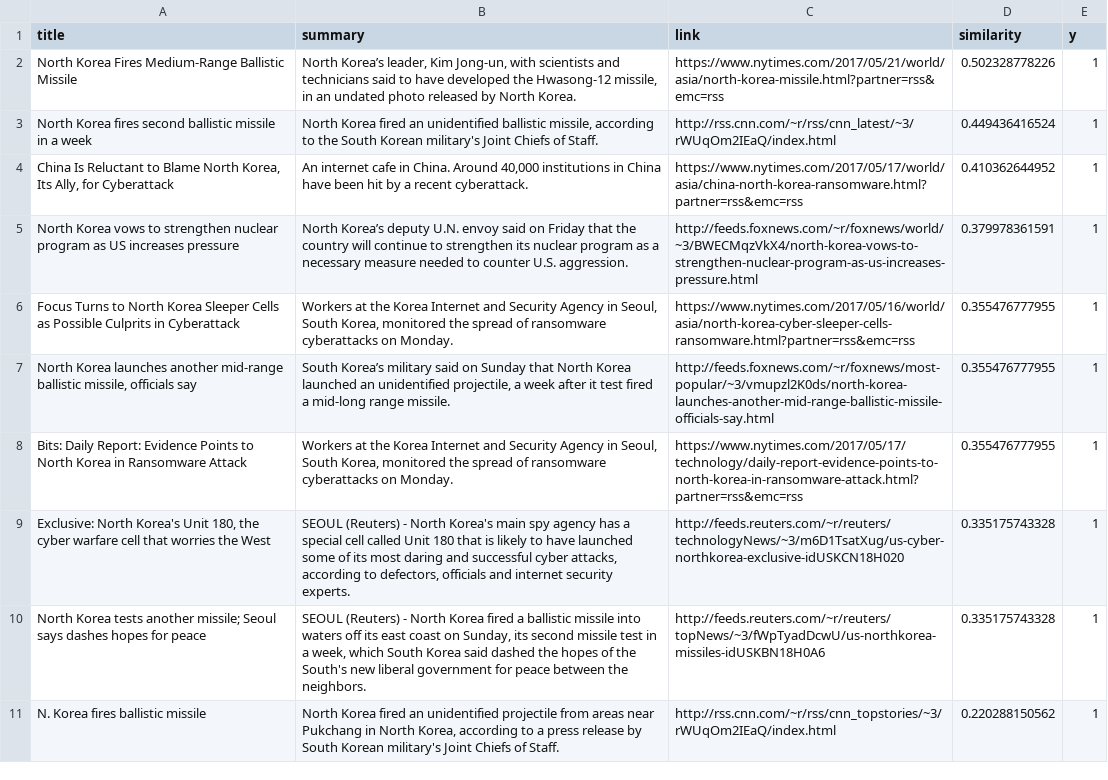
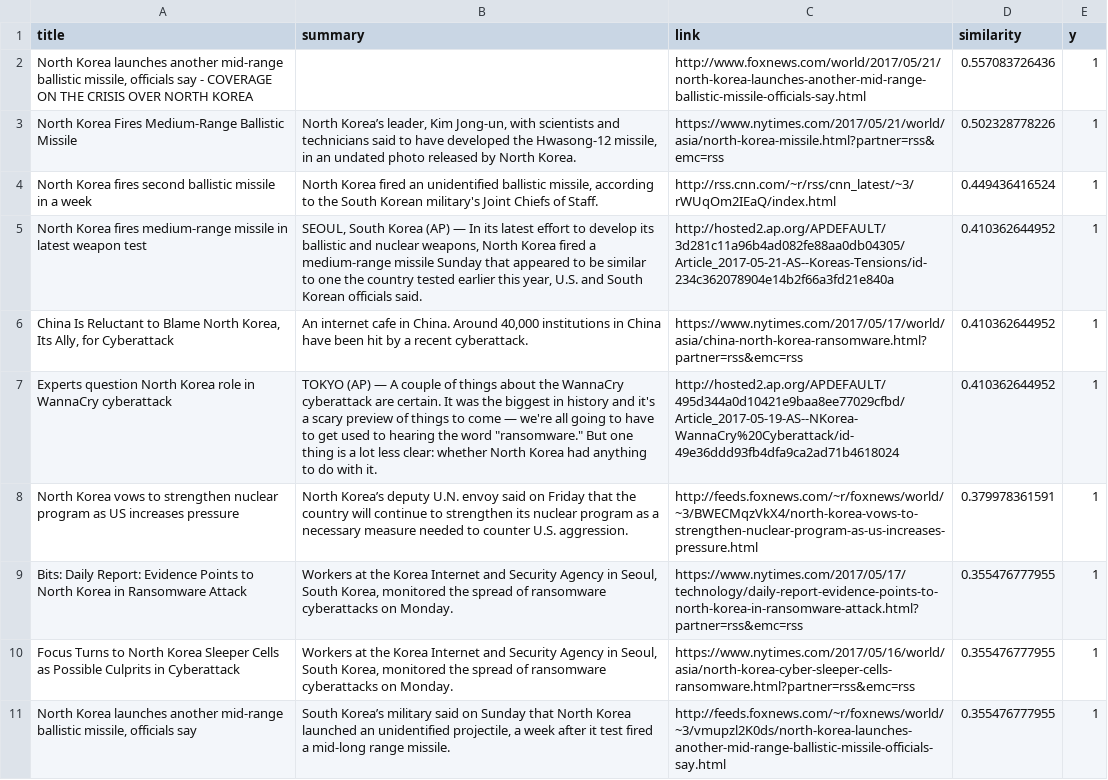
Before and after one commit to kimyenn/ExpeditionHacks, a CSV file: data/nkpg_results.csv, drawn as a sheet.

```diff
--- a/data/nkpg_results.csv
+++ b/data/nkpg_results.csv
@@ -1,11 +1,11 @@
 title|summary|link|similarity|y
+North Korea launches another mid-range ballistic missile, officials say - COVERAGE ON THE CRISIS OVER NORTH KOREA||http://www.foxnews.com/world/2017/05/21/north-korea-launches-another-mid-range-ballistic-missile-officials-say.html|0.557083726436|1
 North Korea Fires Medium-Range Ballistic Missile|North Korea’s leader, Kim Jong-un, with scientists and technicians said to have developed the Hwasong-12 missile, in an undated photo released by North Korea.|https://www.nytimes.com/2017/05/21/world/asia/north-korea-missile.html?partner=rss&emc=rss|0.502328778226|1
 North Korea fires second ballistic missile in a week|North Korea fired an unidentified ballistic missile, according to the South Korean military's Joint Chiefs of Staff.|http://rss.cnn.com/~r/rss/cnn_latest/~3/rWUqOm2IEaQ/index.html|0.449436416524|1
+North Korea fires medium-range missile in latest weapon test|SEOUL, South Korea (AP) — In its latest effort to develop its ballistic and nuclear weapons, North Korea fired a medium-range missile Sunday that appeared to be similar to one the country tested earlier this year, U.S. and South Korean officials said.|http://hosted2.ap.org/APDEFAULT/3d281c11a96b4ad082fe88aa0db04305/Article_2017-05-21-AS--Koreas-Tensions/id-234c362078904e14b2f66a3fd21e840a|0.410362644952|1
 China Is Reluctant to Blame North Korea, Its Ally, for Cyberattack|An internet cafe in China. Around 40,000 institutions in China have been hit by a recent cyberattack.|https://www.nytimes.com/2017/05/17/world/asia/china-north-korea-ransomware.html?partner=rss&emc=rss|0.410362644952|1
+Experts question North Korea role in WannaCry cyberattack|"TOKYO (AP) — A couple of things about the WannaCry cyberattack are certain. It was the biggest in history and it's a scary preview of things to come — we're all going to have to get used to hearing the word ""ransomware."" But one thing is a lot less clear: whether North Korea had anything to do with it."|http://hosted2.ap.org/APDEFAULT/495d344a0d10421e9baa8ee77029cfbd/Article_2017-05-19-AS--NKorea-WannaCry%20Cyberattack/id-49e36ddd93fb4dfa9ca2ad71b4618024|0.410362644952|1
 North Korea vows to strengthen nuclear program as US increases pressure|North Korea’s deputy U.N. envoy said on Friday that the country will continue to strengthen its nuclear program as a necessary measure needed to counter U.S. aggression.|http://feeds.foxnews.com/~r/foxnews/world/~3/BWECMqzVkX4/north-korea-vows-to-strengthen-nuclear-program-as-us-increases-pressure.html|0.379978361591|1
+Bits: Daily Report: Evidence Points to North Korea in Ransomware Attack|Workers at the Korea Internet and Security Agency in Seoul, South Korea, monitored the spread of ransomware cyberattacks on Monday.|https://www.nytimes.com/2017/05/17/technology/daily-report-evidence-points-to-north-korea-in-ransomware-attack.html?partner=rss&emc=rss|0.355476777955|1
 Focus Turns to North Korea Sleeper Cells as Possible Culprits in Cyberattack|Workers at the Korea Internet and Security Agency in Seoul, South Korea, monitored the spread of ransomware cyberattacks on Monday.|https://www.nytimes.com/2017/05/16/world/asia/north-korea-cyber-sleeper-cells-ransomware.html?partner=rss&emc=rss|0.355476777955|1
-North Korea launches another mid-range ballistic missile, officials say|South Korea’s military said on Sunday that North Korea launched an unidentified projectile, a week after it test fired a mid-long range missile.|http://feeds.foxnews.com/~r/foxnews/most-popular/~3/vmupzl2K0ds/north-korea-launches-another-mid-range-ballistic-missile-officials-say.html|0.355476777955|1
-Bits: Daily Report: Evidence Points to North Korea in Ransomware Attack|Workers at the Korea Internet and Security Agency in Seoul, South Korea, monitored the spread of ransomware cyberattacks on Monday.|https://www.nytimes.com/2017/05/17/technology/daily-report-evidence-points-to-north-korea-in-ransomware-attack.html?partner=rss&emc=rss|0.355476777955|1
-Exclusive: North Korea's Unit 180, the cyber warfare cell that worries the West|SEOUL (Reuters) - North Korea's main spy agency has a special cell called Unit 180 that is likely to have launched some of its most daring and successful cyber attacks, according to defectors, officials and internet security experts.|http://feeds.reuters.com/~r/reuters/technologyNews/~3/m6D1TsatXug/us-cyber-northkorea-exclusive-idUSKCN18H020|0.335175743328|1
-North Korea tests another missile; Seoul says dashes hopes for peace|SEOUL (Reuters) - North Korea fired a ballistic missile into waters off its east coast on Sunday, its second missile test in a week, which South Korea said dashed the hopes of the South's new liberal government for peace between the neighbors.|http://feeds.reuters.com/~r/reuters/topNews/~3/fWpTyadDcwU/us-northkorea-missiles-idUSKBN18H0A6|0.335175743328|1
-N. Korea fires ballistic missile|North Korea fired an unidentified projectile from areas near Pukchang in North Korea, according to a press release by South Korean military's Joint Chiefs of Staff.|http://rss.cnn.com/~r/rss/cnn_topstories/~3/rWUqOm2IEaQ/index.html|0.220288150562|1
+North Korea launches another mid-range ballistic missile, officials say|South Korea’s military said on Sunday that North Korea launched an unidentified projectile, a week after it test fired a mid-long range missile.|http://feeds.foxnews.com/~r/foxnews/world/~3/vmupzl2K0ds/north-korea-launches-another-mid-range-ballistic-missile-officials-say.html|0.355476777955|1
```
Also changed, not shown: 1 other file.
